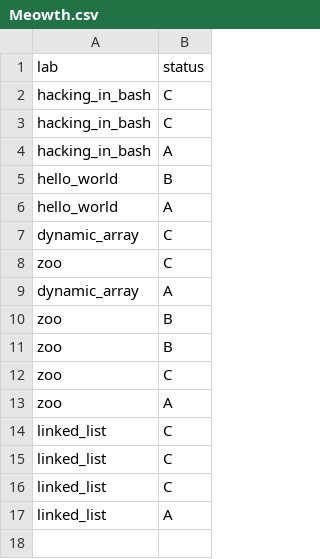
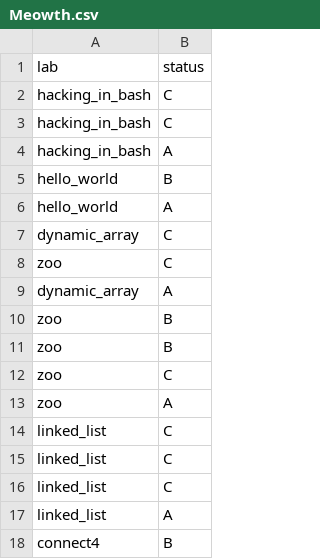
Before and after one commit to ptal/pf2-summer-2023, a CSV file: Meowth.csv, drawn as a sheet.

Commit message:
Review.

```diff
--- a/Meowth.csv
+++ b/Meowth.csv
@@ -17 +17,2 @@ linked_list, C
 linked_list, A
+connect4, B
```
